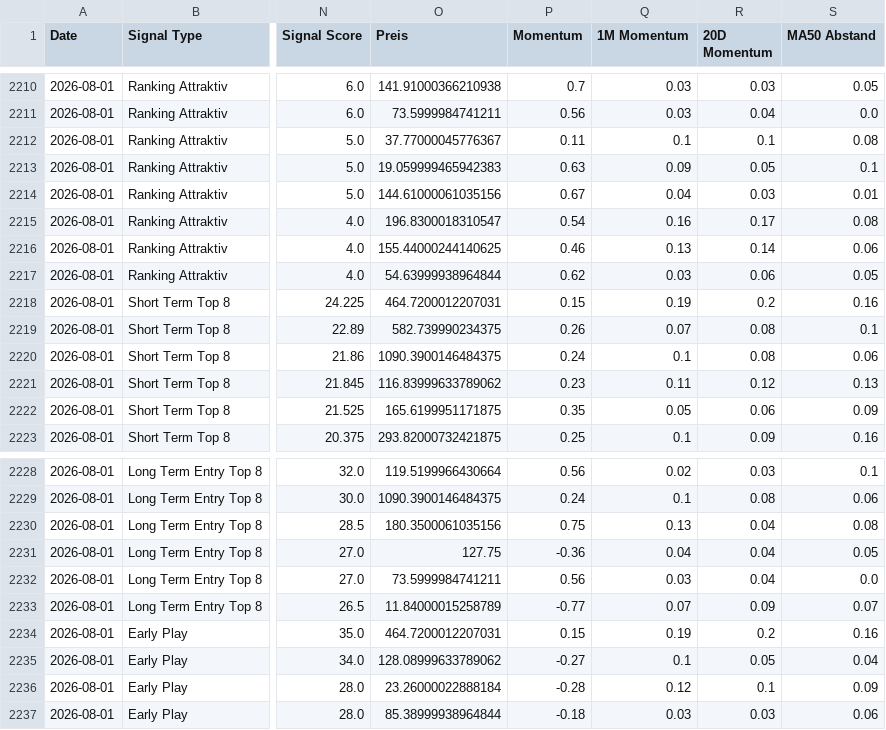
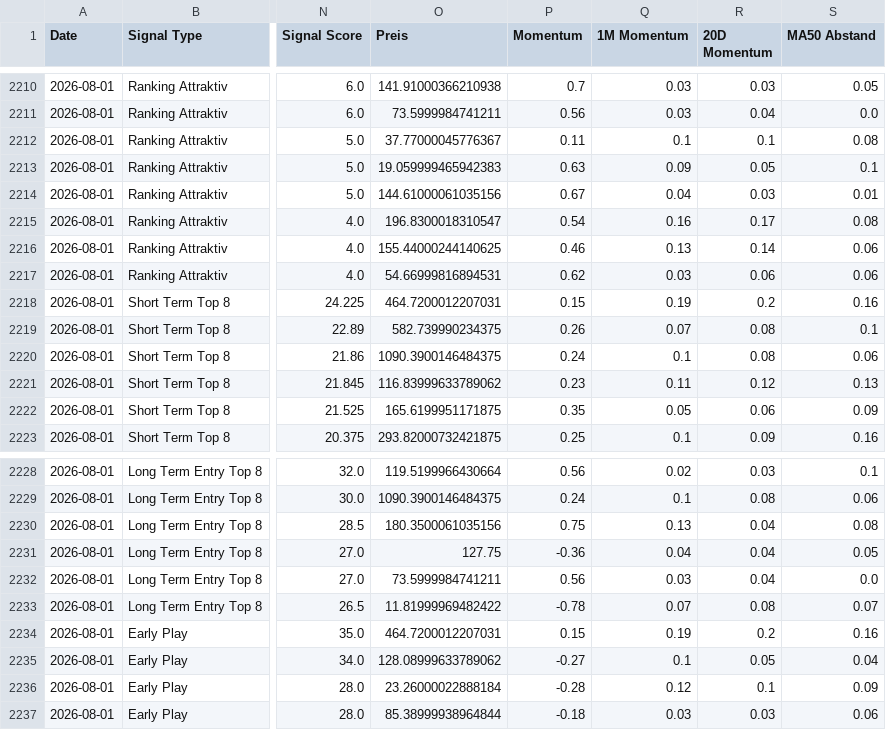
Before and after one commit to Rofino95/theme-tracker, a CSV file: signal_history.csv, drawn as a sheet; only a part is shown, gaps mark what is left out; the diff names each change by its address in the sheet, - before the commit and + after, or states it on an @@ line.

```diff
--- a/signal_history.csv
+++ b/signal_history.csv
-O2217 (Preis): 54.63999938964844
+O2217 (Preis): 54.66999816894531
-S2217 (MA50 Abstand): 0.05
+S2217 (MA50 Abstand): 0.06
-O2233 (Preis): 11.84000015258789
+O2233 (Preis): 11.81999969482422
-P2233 (Momentum): -0.77
+P2233 (Momentum): -0.78
-R2233 (20D Momentum): 0.09
+R2233 (20D Momentum): 0.08
```
Also changed, not shown: theme_scores.csv, 1 other file.
